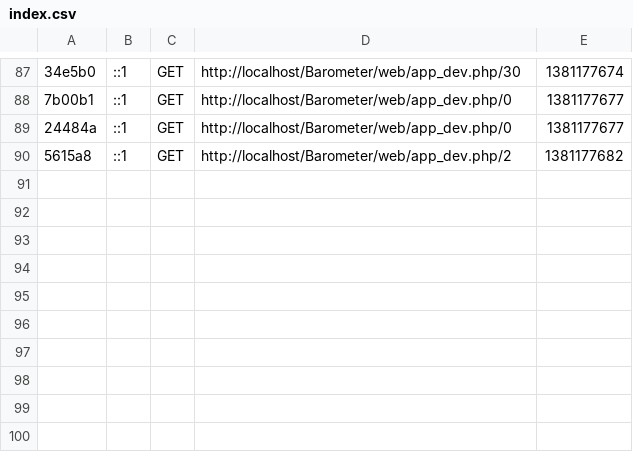
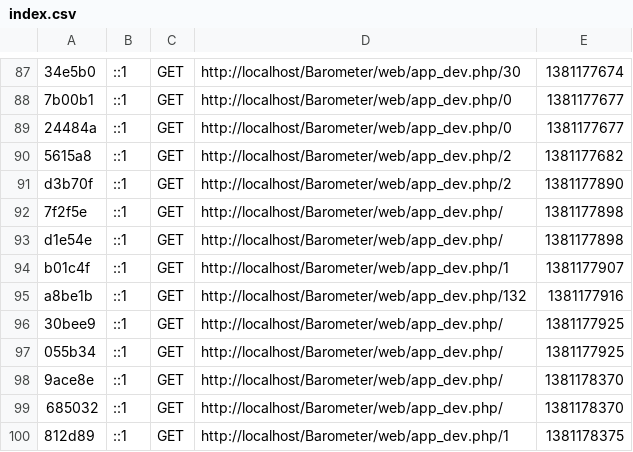
Before and after one commit to Chris2408/Barometer, a CSV file: app/cache/dev/profiler/index.csv, drawn as a sheet; only a part is shown, gaps mark what is left out; the diff names each change by its address in the sheet, - before the commit and + after, or states it on an @@ line.

```diff
--- a/app/cache/dev/profiler/index.csv
+++ b/app/cache/dev/profiler/index.csv
+row 91: d3b70f | ::1 | GET | http://localhost/Barometer/web/app_dev.php/2 | 1381177890
+row 92: 7f2f5e | ::1 | GET | http://localhost/Barometer/web/app_dev.php/ | 1381177898
+row 93: d1e54e | ::1 | GET | http://localhost/Barometer/web/app_dev.php/ | 1381177898
+row 94: b01c4f | ::1 | GET | http://localhost/Barometer/web/app_dev.php/1 | 1381177907
+row 95: a8be1b | ::1 | GET | http://localhost/Barometer/web/app_dev.php/132 | 1381177916
+row 96: 30bee9 | ::1 | GET | http://localhost/Barometer/web/app_dev.php/ | 1381177925
+row 97: 055b34 | ::1 | GET | http://localhost/Barometer/web/app_dev.php/ | 1381177925
+row 98: 9ace8e | ::1 | GET | http://localhost/Barometer/web/app_dev.php/ | 1381178370
+row 99: 685032 | ::1 | GET | http://localhost/Barometer/web/app_dev.php/ | 1381178370
+row 100: 812d89 | ::1 | GET | http://localhost/Barometer/web/app_dev.php/1 | 1381178375
```
Also changed, not shown: 16 other files.
